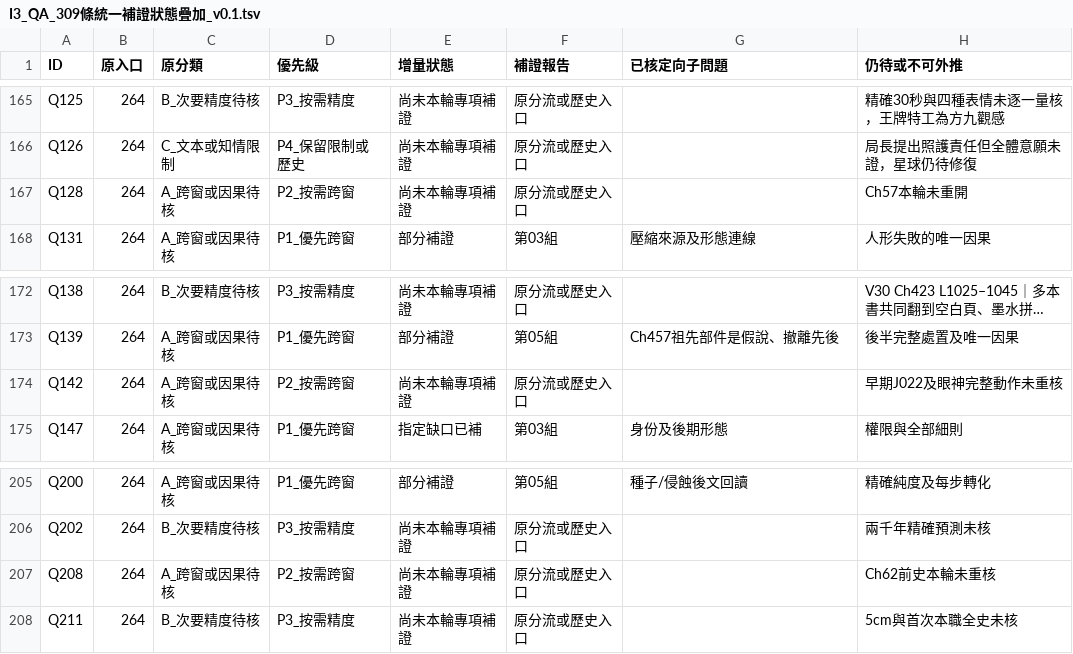
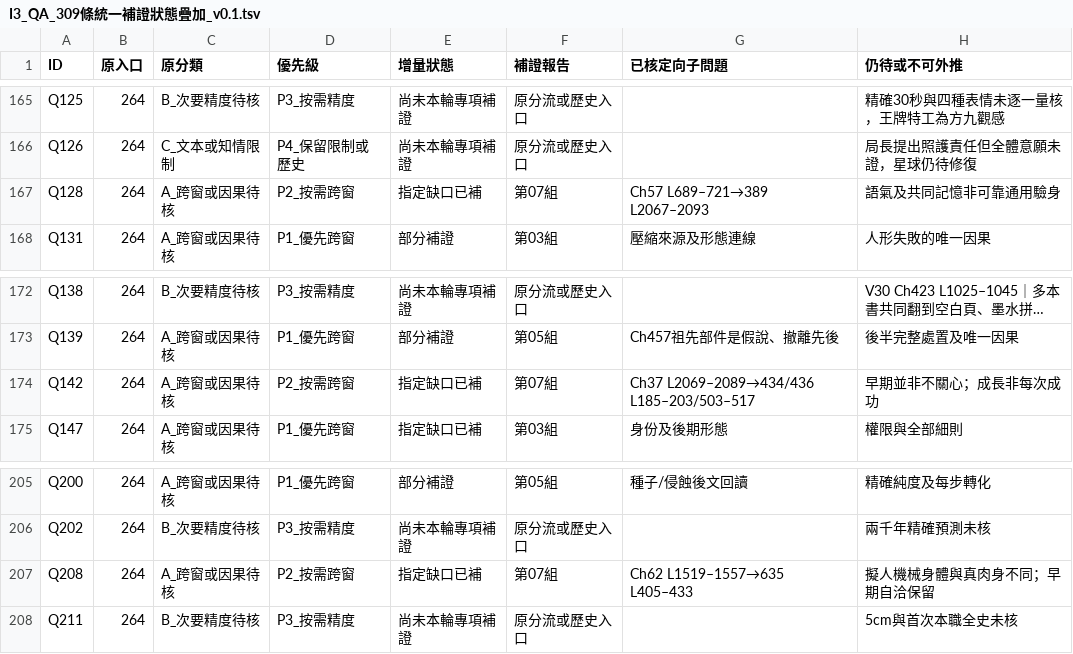
Before and after one commit to Secileya/Novel, a TSV file: 小說/巨構世界（法月懷造物）/06_敘事規劃與工作流/異常大舞台_全書研究交接_20261124/GPT獨立原文對照/全書整合_v0.1/I3_雙庫逐筆核驗/I3_QA_309條統一補證狀態疊加_v0.1.tsv, drawn as a sheet; only a part is shown, gaps mark what is left out; long unchanged cells end in …; the diff covers the shown part only; the diff names each change by its address in the sheet, - before the commit and + after, or states it on an @@ line.

```diff
--- a/小說/巨構世界（法月懷造物）/06_敘事規劃與工作流/異常大舞台_全書研究交接_20261124/GPT獨立原文對照/全書整合_v0.1/I3_雙庫逐筆核驗/I3_QA_309條統一補證狀態疊加_v0.1.tsv
+++ b/小說/巨構世界（法月懷造物）/06_敘事規劃與工作流/異常大舞台_全書研究交接_20261124/GPT獨立原文對照/全書整合_v0.1/I3_雙庫逐筆核驗/I3_QA_309條統一補證狀態疊加_v0.1.tsv
-E167 (增量狀態): 尚未本輪專項補證
+E167 (增量狀態): 指定缺口已補
-F167 (補證報告): 原分流或歷史入口
+F167 (補證報告): 第07組
-G167 (已核定向子問題): (empty)
+G167 (已核定向子問題): Ch57 L689–721→389 L2067–2093
-H167 (仍待或不可外推): Ch57本輪未重開
+H167 (仍待或不可外推): 語氣及共同記憶非可靠通用驗身
-E174 (增量狀態): 尚未本輪專項補證
+E174 (增量狀態): 指定缺口已補
-F174 (補證報告): 原分流或歷史入口
+F174 (補證報告): 第07組
-G174 (已核定向子問題): (empty)
+G174 (已核定向子問題): Ch37 L2069–2089→434/436 L185–203/503–517
-H174 (仍待或不可外推): 早期J022及眼神完整動作未重核
+H174 (仍待或不可外推): 早期並非不關心；成長非每次成功
-E207 (增量狀態): 尚未本輪專項補證
+E207 (增量狀態): 指定缺口已補
-F207 (補證報告): 原分流或歷史入口
+F207 (補證報告): 第07組
-G207 (已核定向子問題): (empty)
+G207 (已核定向子問題): Ch62 L1519–1557→635 L405–433
-H207 (仍待或不可外推): Ch62前史本輪未重核
+H207 (仍待或不可外推): 擬人機械身體與真肉身不同；早期自洽保留
```
Also changed, not shown: 52 edited cells elsewhere in this file.
